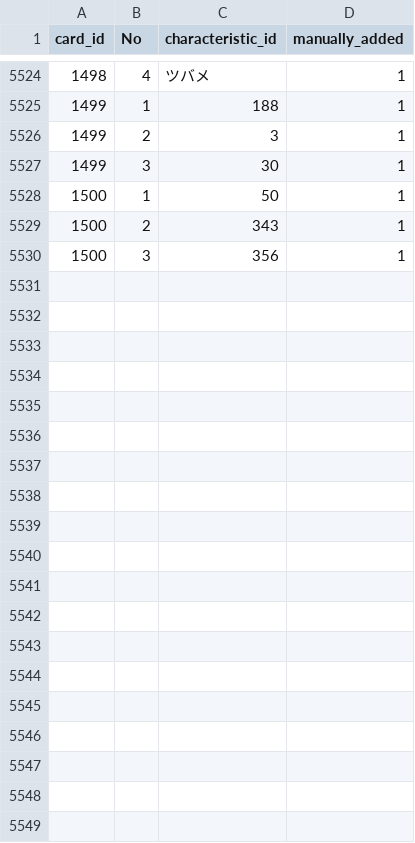
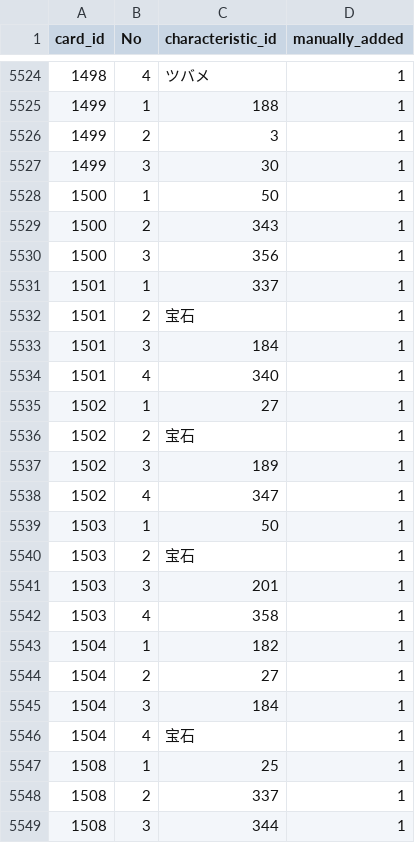
Before and after one commit to a1sareru/shoot300k, a CSV file: public/data/card_give_characteristic.csv, drawn as a sheet; only a part is shown, gaps mark what is left out.

```diff
--- a/public/data/card_give_characteristic.csv
+++ b/public/data/card_give_characteristic.csv
@@ -5530 +5530,20 @@ card_id,No,characteristic_id,manually_added
 1500,3,356,1
+1501,1,337,1
+1501,2,宝石,1
+1501,3,184,1
+1501,4,340,1
+1502,1,27,1
+1502,2,宝石,1
+1502,3,189,1
+1502,4,347,1
+1503,1,50,1
+1503,2,宝石,1
+1503,3,201,1
+1503,4,358,1
+1504,1,182,1
+1504,2,27,1
+1504,3,184,1
+1504,4,宝石,1
+1508,1,25,1
+1508,2,337,1
+1508,3,344,1
```
Also changed, not shown: public/data/card_give_characteristic_grow_list.csv, public/data/character_card.csv, 11 other files.
